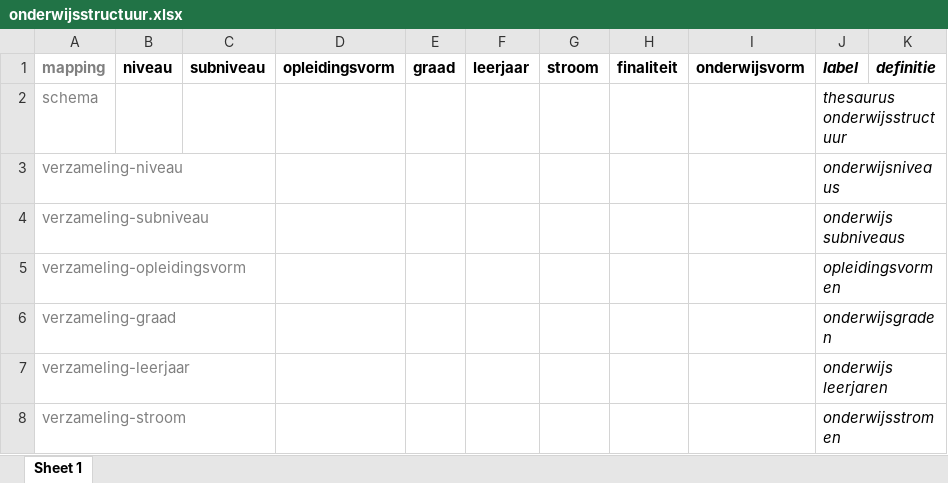
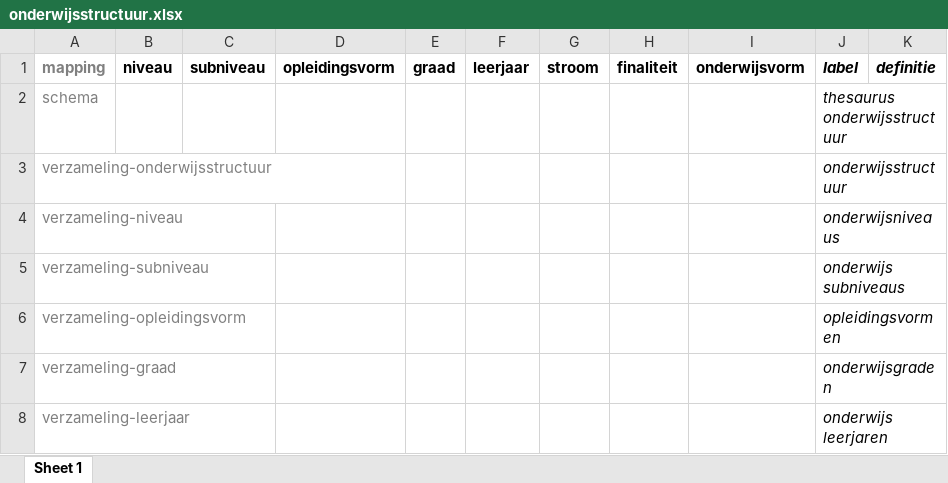
Before and after one commit to i-Learn-SKOS/common-conceptschemes, an Excel workbook: ilearn/onderwijsstructuur-extension/input/onderwijsstructuur.xlsx, sheet Sheet 1, drawn as a sheet; only a part is shown; the shorter side is filled out with more unchanged rows; values as stored, in another font and other column widths than the file's, no borders; the diff names each change by its address in the sheet, - before the commit and + after, or states it on an @@ line.

Commit message:
skos:Collection "onderwijsstructuur toegevoegd"

```diff
--- a/ilearn/onderwijsstructuur-extension/input/onderwijsstructuur.xlsx (sheet Sheet 1)
+++ b/ilearn/onderwijsstructuur-extension/input/onderwijsstructuur.xlsx (sheet Sheet 1)
+row 3: verzameling-onderwijsstructuur |  |  |  |  |  |  |  |  | onderwijsstructuur
```
Also changed, not shown: 3 other files.
